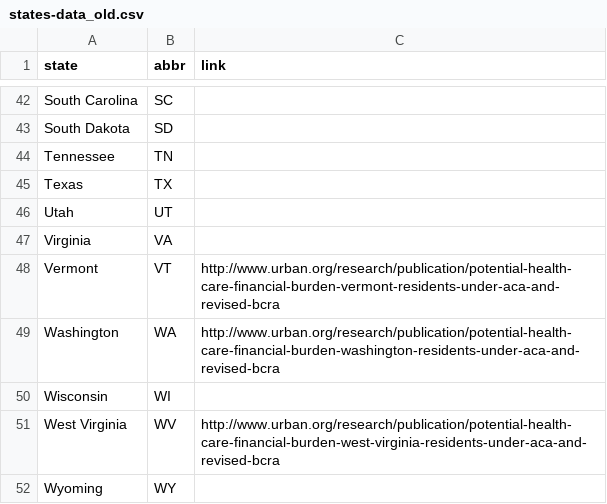
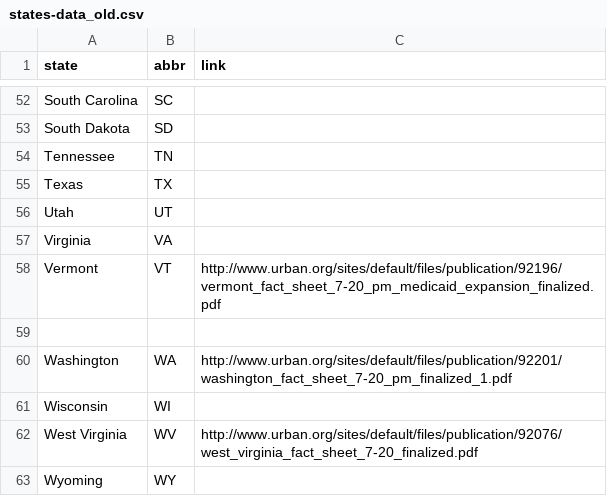
Before and after one commit to UrbanInstitute/bcra-july-20, a CSV file: states-data_old.csv, drawn as a sheet; only a part is shown, gaps mark what is left out; the diff covers the shown part only.

Commit message:
added revised links

```diff
--- a/states-data_old.csv
+++ b/states-data_old.csv
@@ -47,6 +57,7 @@ Utah, UT,,,,,,,,,,,,,,
 Virginia, VA,,,,,,,,,,,,,,
-Vermont, VT, http://www.urban.org/research/publication/potential-health-care-financial-burden-vermont-residents-under-aca-and-revised-bcra,,,,,,,,,,,,,
-Washington, WA, http://www.urban.org/research/publication/potential-health-care-financial-burden-washington-residents-under-aca-and-revised-bcra,,,,,,,,,,,,,
+Vermont, VT, http://www.urban.org/sites/default/files/publication/92196/vermont_fact_sheet_7-20_pm_medicaid_expansion_finalized.pdf
+,,,,,,,,,,,,,
+Washington, WA, http://www.urban.org/sites/default/files/publication/92201/washington_fact_sheet_7-20_pm_finalized_1.pdf,,,,,,,,,,,,,
 Wisconsin, WI,,,,,,,,,,,,,,
-West Virginia, WV, http://www.urban.org/research/publication/potential-health-care-financial-burden-west-virginia-residents-under-aca-and-revised-bcra,,,,,,,,,,,,,
+West Virginia, WV, http://www.urban.org/sites/default/files/publication/92076/west_virginia_fact_sheet_7-20_finalized.pdf,,,,,,,,,,,,,
 Wyoming, WY,,,,,,,,,,,,,,
```
Also changed, not shown: 10 added rows and 29 edited cells elsewhere in this file, 1 other file.
